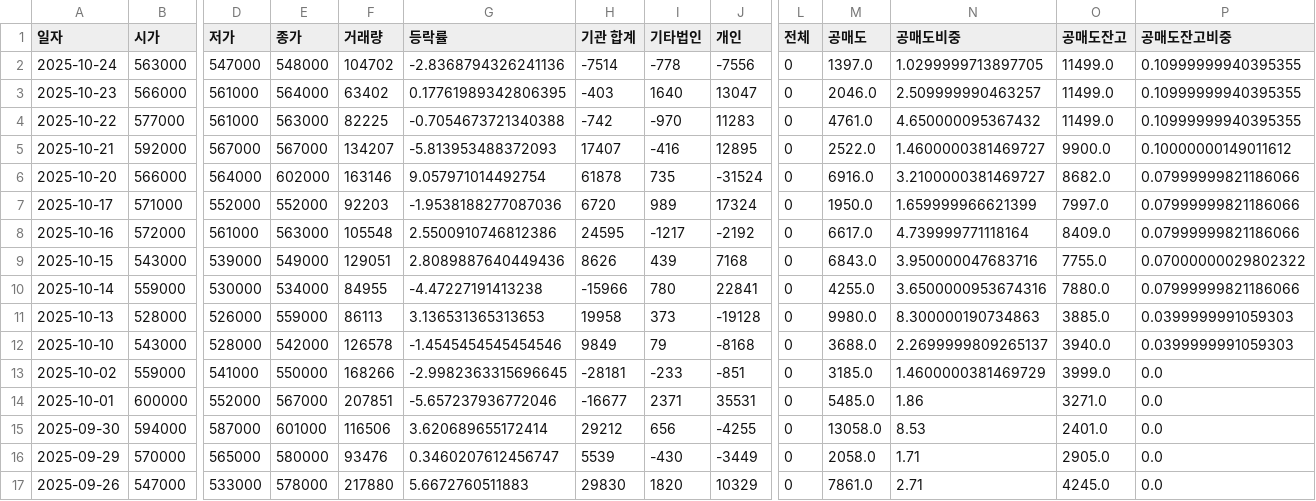
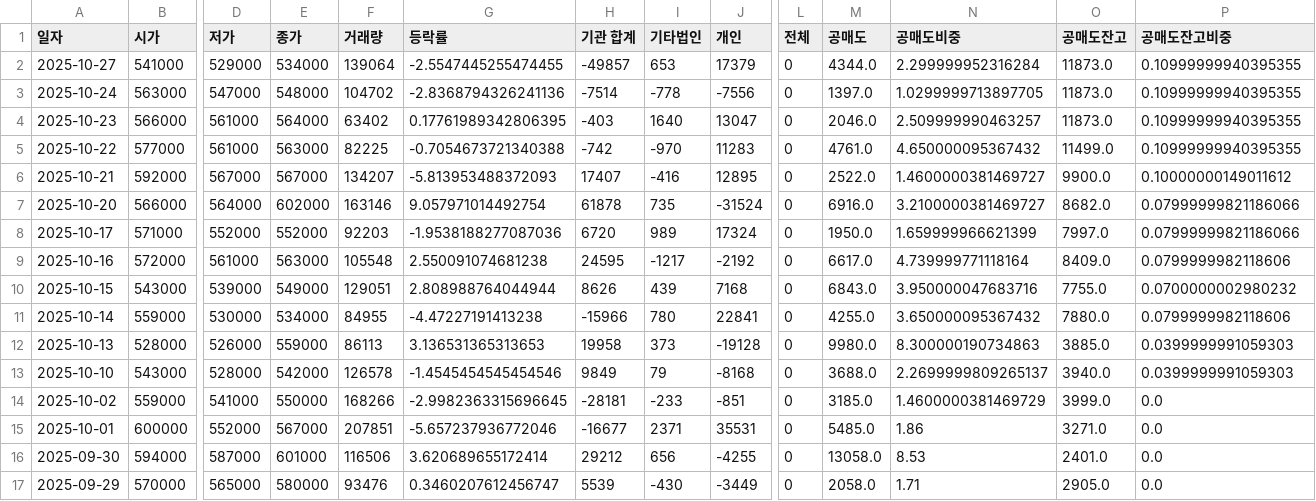
Before and after one commit to ccyun95/Medical_health_beauty_work, a CSV file: data/Pharmaresearch_214450_stock_data.csv, drawn as a sheet; only a part is shown, gaps mark what is left out; the shorter side is filled out with more unchanged rows; addresses are those after the commit; rows hold the shown columns only; the diff names each change by its address in the sheet, - before the commit and + after, or states it on an @@ line.

```diff
--- a/data/Pharmaresearch_214450_stock_data.csv
+++ b/data/Pharmaresearch_214450_stock_data.csv
+row 2: 2025-10-27 | 541000 | 529000 | 534000 | 139064 | -2.5547445255474455 | -49857 | 653 | 17379 | 0 | 4344.0 | 2.299999952316284 | 11873.0 | 0.10999999940395355
-O3:O4 (공매도잔고): 11499.0
+O3:O4 (공매도잔고): 11873.0
-G9 (등락률): 2.5500910746812386
+G9 (등락률): 2.550091074681238
-P9 (공매도잔고비중): 0.07999999821186066
+P9 (공매도잔고비중): 0.0799999982118606
-G10 (등락률): 2.8089887640449436
+G10 (등락률): 2.808988764044944
-P10 (공매도잔고비중): 0.07000000029802322
+P10 (공매도잔고비중): 0.0700000002980232
-N11 (공매도비중): 3.6500000953674316
+N11 (공매도비중): 3.650000095367432
-P11 (공매도잔고비중): 0.07999999821186066
+P11 (공매도잔고비중): 0.0799999982118606
```
Also changed, not shown: data/Classys_214150_stock_data.csv, data/Hugel_145020_stock_data.csv, 6 other files.
